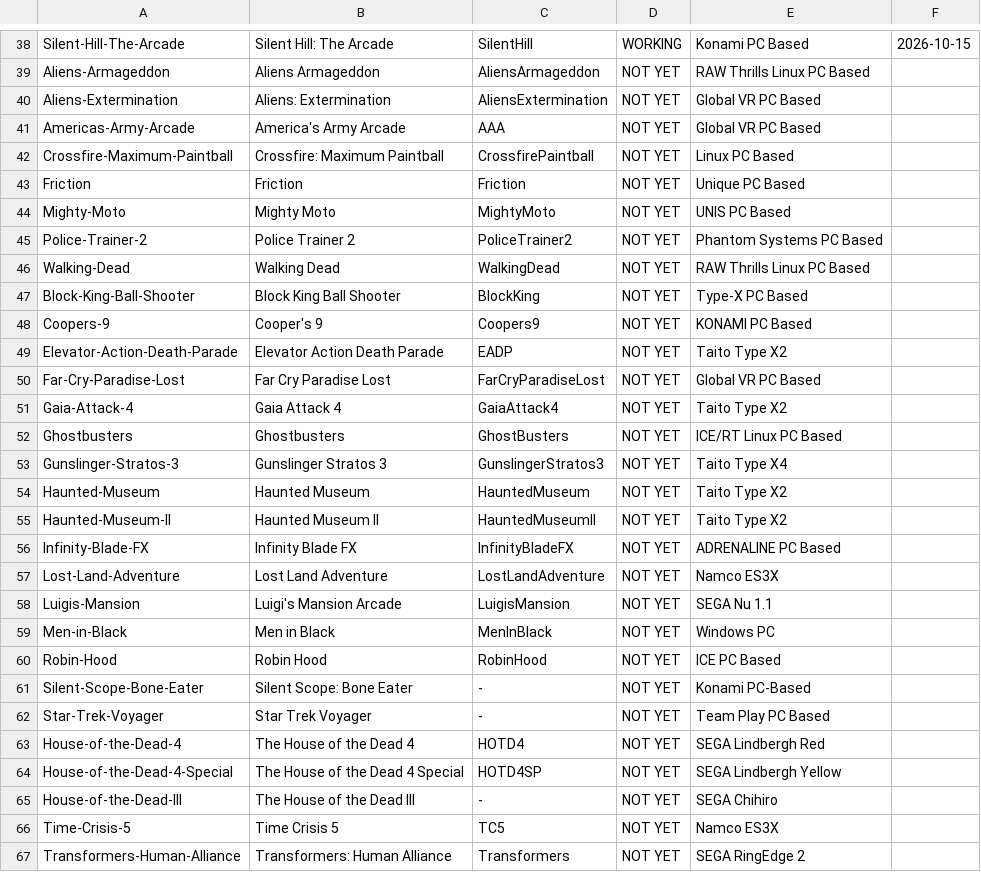
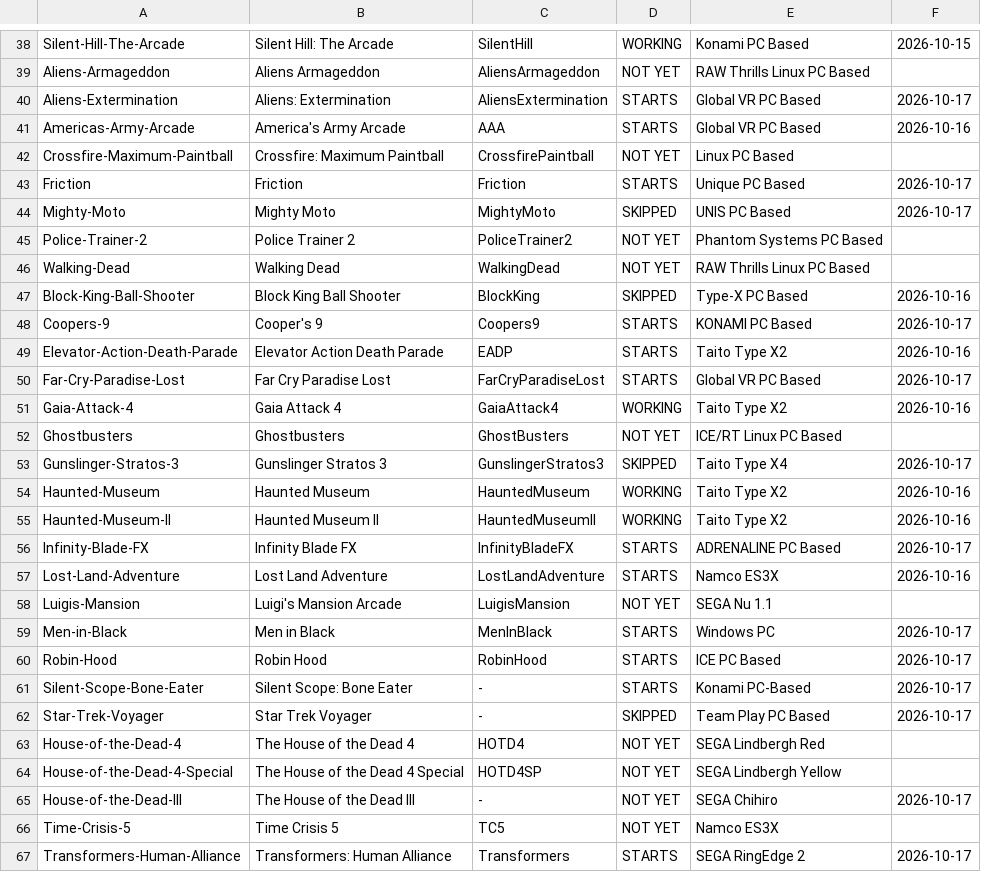
Before and after one commit to joeblack2k/ravengun-wiki, a TSV file: pages.tsv, drawn as a sheet; only a part is shown, gaps mark what is left out; the diff covers the shown part only.

```diff
--- a/pages.tsv
+++ b/pages.tsv
@@ -39,29 +39,29 @@ Silent-Hill-The-Arcade	Silent Hill: The Arcade	SilentHill	WORKING	Konami PC Base
 Aliens-Armageddon	Aliens Armageddon	AliensArmageddon	NOT YET	RAW Thrills Linux PC Based	
-Aliens-Extermination	Aliens: Extermination	AliensExtermination	NOT YET	Global VR PC Based	
-Americas-Army-Arcade	America's Army Arcade	AAA	NOT YET	Global VR PC Based	
+Aliens-Extermination	Aliens: Extermination	AliensExtermination	STARTS	Global VR PC Based	2026-10-17
+Americas-Army-Arcade	America's Army Arcade	AAA	STARTS	Global VR PC Based	2026-10-16
 Crossfire-Maximum-Paintball	Crossfire: Maximum Paintball	CrossfirePaintball	NOT YET	Linux PC Based	
-Friction	Friction	Friction	NOT YET	Unique PC Based	
-Mighty-Moto	Mighty Moto	MightyMoto	NOT YET	UNIS PC Based	
+Friction	Friction	Friction	STARTS	Unique PC Based	2026-10-17
+Mighty-Moto	Mighty Moto	MightyMoto	SKIPPED	UNIS PC Based	2026-10-17
 Police-Trainer-2	Police Trainer 2	PoliceTrainer2	NOT YET	Phantom Systems PC Based	
 Walking-Dead	Walking Dead	WalkingDead	NOT YET	RAW Thrills Linux PC Based	
-Block-King-Ball-Shooter	Block King Ball Shooter	BlockKing	NOT YET	Type-X PC Based	
-Coopers-9	Cooper's 9	Coopers9	NOT YET	KONAMI PC Based	
-Elevator-Action-Death-Parade	Elevator Action Death Parade	EADP	NOT YET	Taito Type X2	
-Far-Cry-Paradise-Lost	Far Cry Paradise Lost	FarCryParadiseLost	NOT YET	Global VR PC Based	
-Gaia-Attack-4	Gaia Attack 4	GaiaAttack4	NOT YET	Taito Type X2	
+Block-King-Ball-Shooter	Block King Ball Shooter	BlockKing	SKIPPED	Type-X PC Based	2026-10-16
+Coopers-9	Cooper's 9	Coopers9	STARTS	KONAMI PC Based	2026-10-17
+Elevator-Action-Death-Parade	Elevator Action Death Parade	EADP	STARTS	Taito Type X2	2026-10-16
+Far-Cry-Paradise-Lost	Far Cry Paradise Lost	FarCryParadiseLost	STARTS	Global VR PC Based	2026-10-17
+Gaia-Attack-4	Gaia Attack 4	GaiaAttack4	WORKING	Taito Type X2	2026-10-16
 Ghostbusters	Ghostbusters	GhostBusters	NOT YET	ICE/RT Linux PC Based	
-Gunslinger-Stratos-3	Gunslinger Stratos 3	GunslingerStratos3	NOT YET	Taito Type X4	
-Haunted-Museum	Haunted Museum	HauntedMuseum	NOT YET	Taito Type X2	
-Haunted-Museum-II	Haunted Museum II	HauntedMuseumII	NOT YET	Taito Type X2	
-Infinity-Blade-FX	Infinity Blade FX	InfinityBladeFX	NOT YET	ADRENALINE PC Based	
-Lost-Land-Adventure	Lost Land Adventure	LostLandAdventure	NOT YET	Namco ES3X	
+Gunslinger-Stratos-3	Gunslinger Stratos 3	GunslingerStratos3	SKIPPED	Taito Type X4	2026-10-17
+Haunted-Museum	Haunted Museum	HauntedMuseum	WORKING	Taito Type X2	2026-10-16
+Haunted-Museum-II	Haunted Museum II	HauntedMuseumII	WORKING	Taito Type X2	2026-10-16
+Infinity-Blade-FX	Infinity Blade FX	InfinityBladeFX	STARTS	ADRENALINE PC Based	2026-10-17
+Lost-Land-Adventure	Lost Land Adventure	LostLandAdventure	STARTS	Namco ES3X	2026-10-16
 Luigis-Mansion	Luigi's Mansion Arcade	LuigisMansion	NOT YET	SEGA Nu 1.1	
-Men-in-Black	Men in Black	MenInBlack	NOT YET	Windows PC	
-Robin-Hood	Robin Hood	RobinHood	NOT YET	ICE PC Based	
-Silent-Scope-Bone-Eater	Silent Scope: Bone Eater	-	NOT YET	Konami PC-Based	
-Star-Trek-Voyager	Star Trek Voyager	-	NOT YET	Team Play PC Based	
+Men-in-Black	Men in Black	MenInBlack	STARTS	Windows PC	2026-10-17
+Robin-Hood	Robin Hood	RobinHood	STARTS	ICE PC Based	2026-10-17
+Silent-Scope-Bone-Eater	Silent Scope: Bone Eater	-	STARTS	Konami PC-Based	2026-10-17
+Star-Trek-Voyager	Star Trek Voyager	-	SKIPPED	Team Play PC Based	2026-10-17
 House-of-the-Dead-4	The House of the Dead 4	HOTD4	NOT YET	SEGA Lindbergh Red	
 House-of-the-Dead-4-Special	The House of the Dead 4 Special	HOTD4SP	NOT YET	SEGA Lindbergh Yellow	
-House-of-the-Dead-III	The House of the Dead III	-	NOT YET	SEGA Chihiro	
+House-of-the-Dead-III	The House of the Dead III	-	NOT YET	SEGA Chihiro	2026-10-17
 Time-Crisis-5	Time Crisis 5	TC5	NOT YET	Namco ES3X	
-Transformers-Human-Alliance	Transformers: Human Alliance	Transformers	NOT YET	SEGA RingEdge 2	
+Transformers-Human-Alliance	Transformers: Human Alliance	Transformers	STARTS	SEGA RingEdge 2	2026-10-17
```
Also changed, not shown: 1 edited cell elsewhere in this file, 25 other files.
